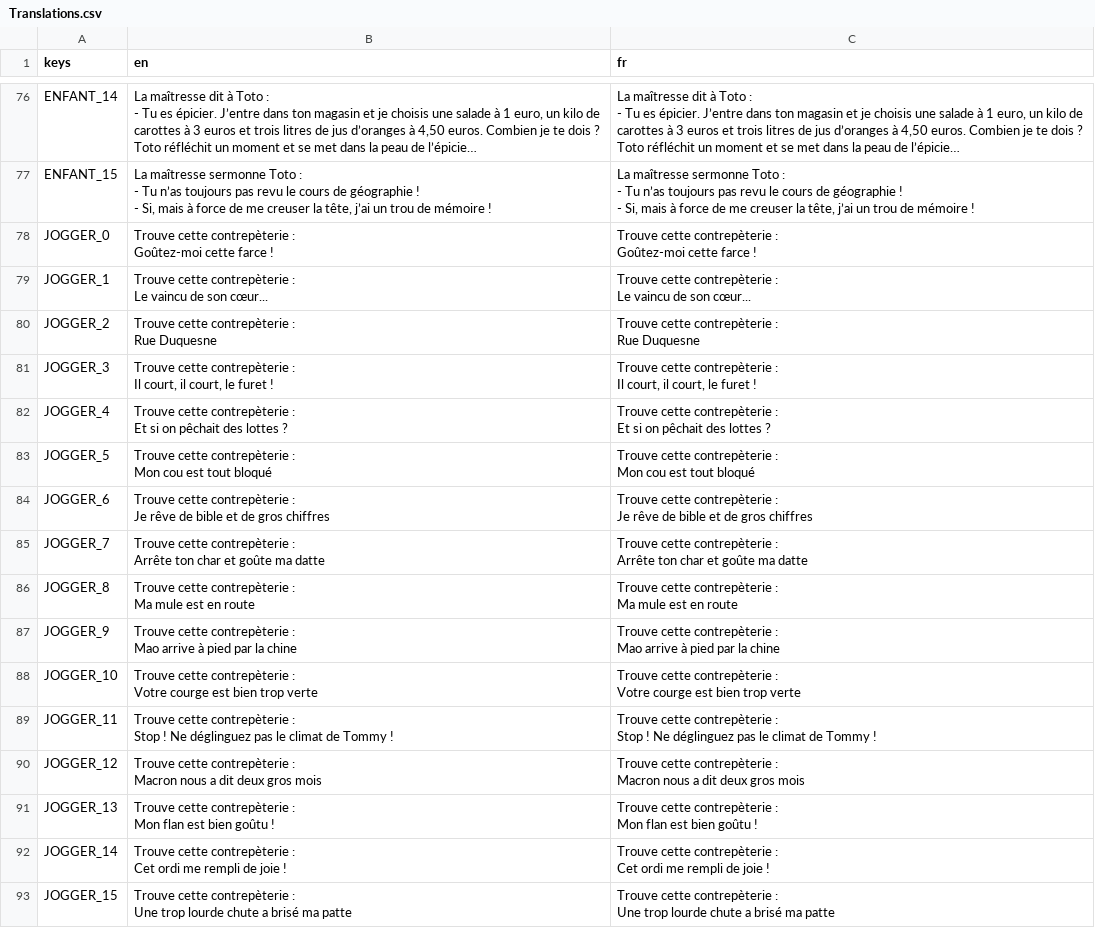
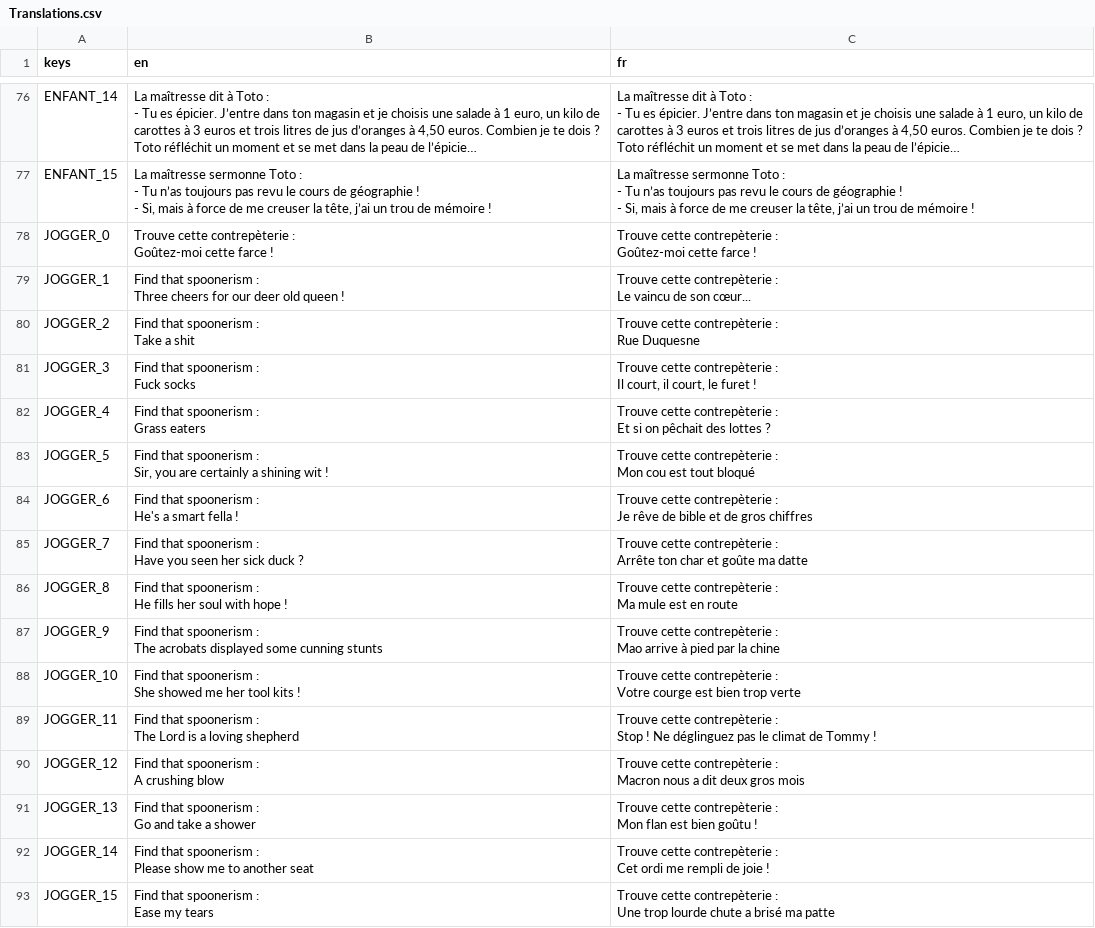
Before and after one commit to MANM-ANMM/jam_make_me_laugh, a CSV file: translations/Translations.csv, drawn as a sheet; only a part is shown, gaps mark what is left out; long unchanged cells end in ….

```diff
--- a/translations/Translations.csv
+++ b/translations/Translations.csv
@@ -214,46 +214,46 @@ Goûtez-moi cette farce !","Trouve cette contrepèterie :
 Goûtez-moi cette farce !"
-JOGGER_1,"Trouve cette contrepèterie :
-Le vaincu de son cœur...","Trouve cette contrepèterie :
-Le vaincu de son cœur..."
-JOGGER_2,"Trouve cette contrepèterie :
-Rue Duquesne","Trouve cette contrepèterie :
-Rue Duquesne"
-JOGGER_3,"Trouve cette contrepèterie :
-Il court, il court, le furet !","Trouve cette contrepèterie :
-Il court, il court, le furet !"
-JOGGER_4,"Trouve cette contrepèterie :
-Et si on pêchait des lottes ?","Trouve cette contrepèterie :
-Et si on pêchait des lottes ?"
-JOGGER_5,"Trouve cette contrepèterie :
-Mon cou est tout bloqué","Trouve cette contrepèterie :
-Mon cou est tout bloqué"
-JOGGER_6,"Trouve cette contrepèterie :
-Je rêve de bible et de gros chiffres","Trouve cette contrepèterie :
-Je rêve de bible et de gros chiffres"
-JOGGER_7,"Trouve cette contrepèterie :
-Arrête ton char et goûte ma datte","Trouve cette contrepèterie :
-Arrête ton char et goûte ma datte"
-JOGGER_8,"Trouve cette contrepèterie :
-Ma mule est en route","Trouve cette contrepèterie :
-Ma mule est en route"
-JOGGER_9,"Trouve cette contrepèterie :
-Mao arrive à pied par la chine","Trouve cette contrepèterie :
-Mao arrive à pied par la chine"
-JOGGER_10,"Trouve cette contrepèterie :
-Votre courge est bien trop verte","Trouve cette contrepèterie :
-Votre courge est bien trop verte"
-JOGGER_11,"Trouve cette contrepèterie :
-Stop ! Ne déglinguez pas le climat de Tommy !","Trouve cette contrepèterie :
-Stop ! Ne déglinguez pas le climat de Tommy !"
-JOGGER_12,"Trouve cette contrepèterie :
-Macron nous a dit deux gros mois","Trouve cette contrepèterie :
-Macron nous a dit deux gros mois"
-JOGGER_13,"Trouve cette contrepèterie :
-Mon flan est bien goûtu !","Trouve cette contrepèterie :
-Mon flan est bien goûtu !"
-JOGGER_14,"Trouve cette contrepèterie :
-Cet ordi me rempli de joie !","Trouve cette contrepèterie :
-Cet ordi me rempli de joie !"
-JOGGER_15,"Trouve cette contrepèterie :
-Une trop lourde chute a brisé ma patte","Trouve cette contrepèterie :
-Une trop lourde chute a brisé ma patte"
+JOGGER_1,"Find that spoonerism :
+Three cheers for our deer old queen !","Trouve cette contrepèterie :
+Le vaincu de son cœur..."
+JOGGER_2,"Find that spoonerism :
+Take a shit","Trouve cette contrepèterie :
+Rue Duquesne"
+JOGGER_3,"Find that spoonerism :
+Fuck socks","Trouve cette contrepèterie :
+Il court, il court, le furet !"
+JOGGER_4,"Find that spoonerism :
+Grass eaters ","Trouve cette contrepèterie :
+Et si on pêchait des lottes ?"
+JOGGER_5,"Find that spoonerism :
+Sir, you are certainly a shining wit !","Trouve cette contrepèterie :
+Mon cou est tout bloqué"
+JOGGER_6,"Find that spoonerism :
+He's a smart fella !","Trouve cette contrepèterie :
+Je rêve de bible et de gros chiffres"
+JOGGER_7,"Find that spoonerism :
+Have you seen her sick duck ?","Trouve cette contrepèterie :
+Arrête ton char et goûte ma datte"
+JOGGER_8,"Find that spoonerism :
+He fills her soul with hope !","Trouve cette contrepèterie :
+Ma mule est en route"
+JOGGER_9,"Find that spoonerism :
+The acrobats displayed some cunning stunts","Trouve cette contrepèterie :
+Mao arrive à pied par la chine"
+JOGGER_10,"Find that spoonerism :
+She showed me her tool kits !","Trouve cette contrepèterie :
+Votre courge est bien trop verte"
+JOGGER_11,"Find that spoonerism :
+The Lord is a loving shepherd","Trouve cette contrepèterie :
+Stop ! Ne déglinguez pas le climat de Tommy !"
+JOGGER_12,"Find that spoonerism :
+A crushing blow","Trouve cette contrepèterie :
+Macron nous a dit deux gros mois"
+JOGGER_13,"Find that spoonerism :
+Go and take a shower","Trouve cette contrepèterie :
+Mon flan est bien goûtu !"
+JOGGER_14,"Find that spoonerism :
+Please show me to another seat","Trouve cette contrepèterie :
+Cet ordi me rempli de joie !"
+JOGGER_15,"Find that spoonerism :
+Ease my tears","Trouve cette contrepèterie :
+Une trop lourde chute a brisé ma patte"
```
Also changed, not shown: 2 other files.
